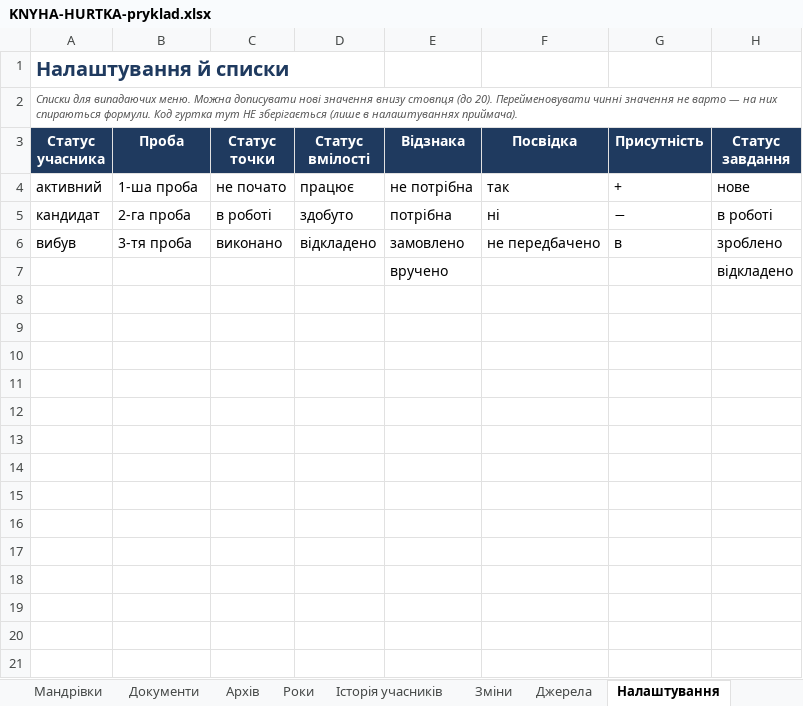
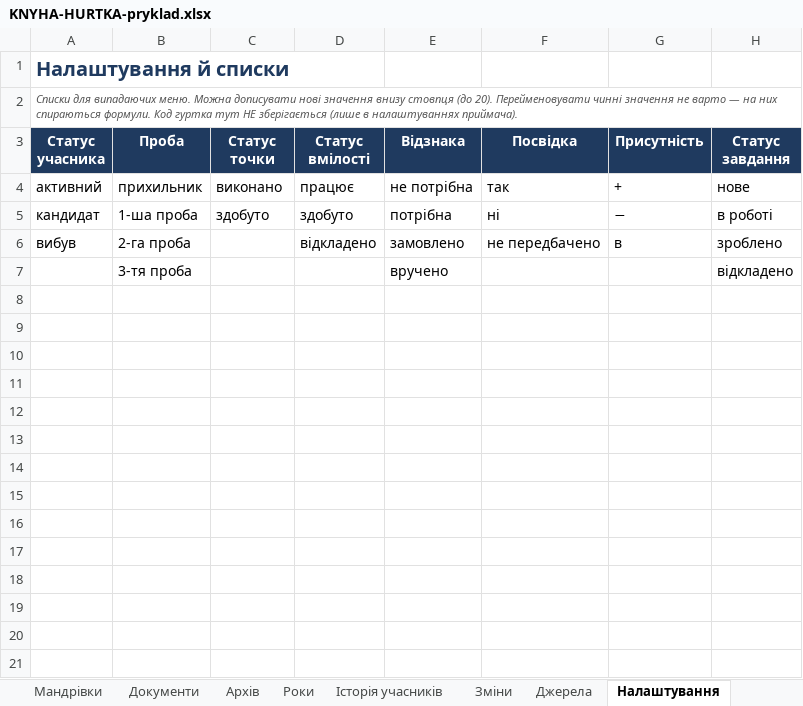
Before and after one commit to gutirky-fi/gutirky-fi.github.io, an Excel workbook: _robota/dokumenty/etap2/KNYHA-HURTKA-pryklad.xlsx, sheet Налаштування, drawn as a sheet; only a part is shown; values as stored, in another font and other column widths than the file's, no borders; the diff names each change by its address in the sheet, - before the commit and + after, or states it on an @@ line.

```diff
--- a/_robota/dokumenty/etap2/KNYHA-HURTKA-pryklad.xlsx (sheet Налаштування)
+++ b/_robota/dokumenty/etap2/KNYHA-HURTKA-pryklad.xlsx (sheet Налаштування)
-B4 (Проба): 1-ша проба
+B4 (Проба): прихильник
-C4 (Статус точки): не почато
+C4 (Статус точки): виконано
-B5 (Проба): 2-га проба
+B5 (Проба): 1-ша проба
-C5 (Статус точки): в роботі
+C5 (Статус точки): здобуто
-B6 (Проба): 3-тя проба
+B6 (Проба): 2-га проба
-C6 (Статус точки): виконано
+C6 (Статус точки): (empty)
-B7 (Проба): (empty)
+B7 (Проба): 3-тя проба
```
Also changed, not shown: sheet Проби, sheet Учасники, sheet Головна, sheet Інструкція, other sheet tabs, _robota/dokumenty/etap2/KNYHA-HURTKA-shablon.xlsx, 13 other files.
